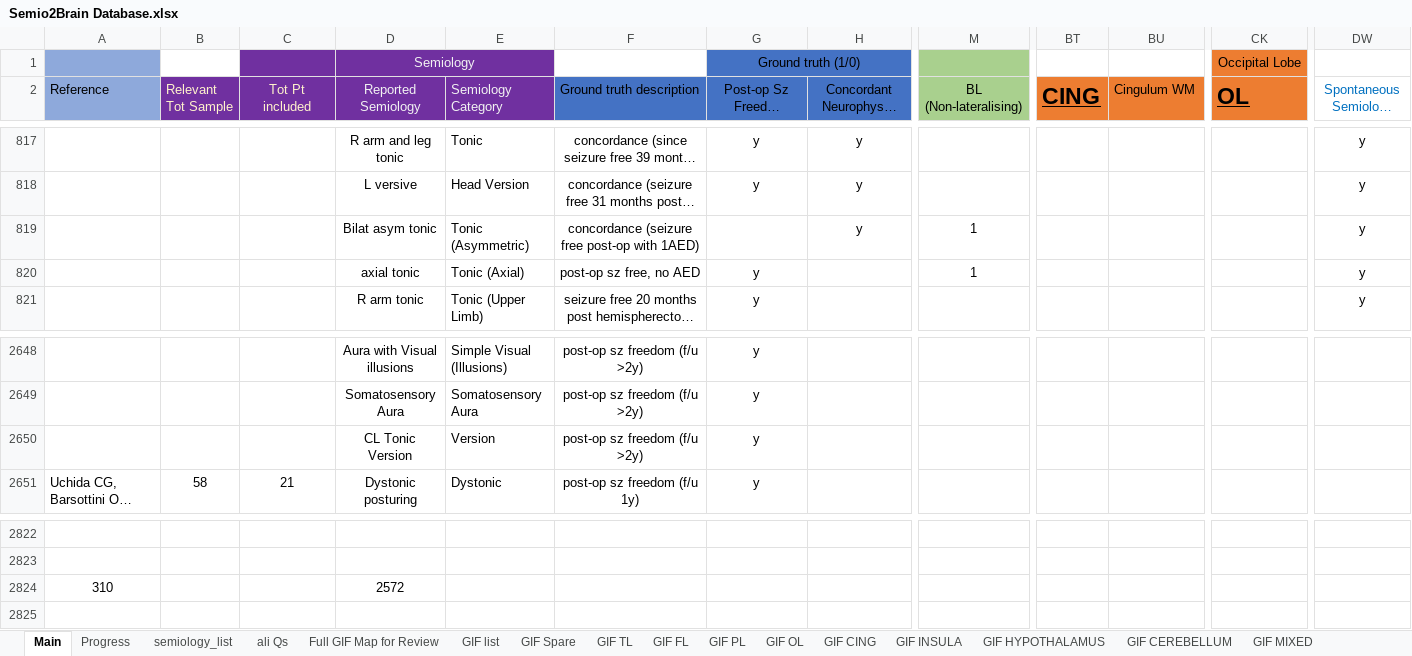
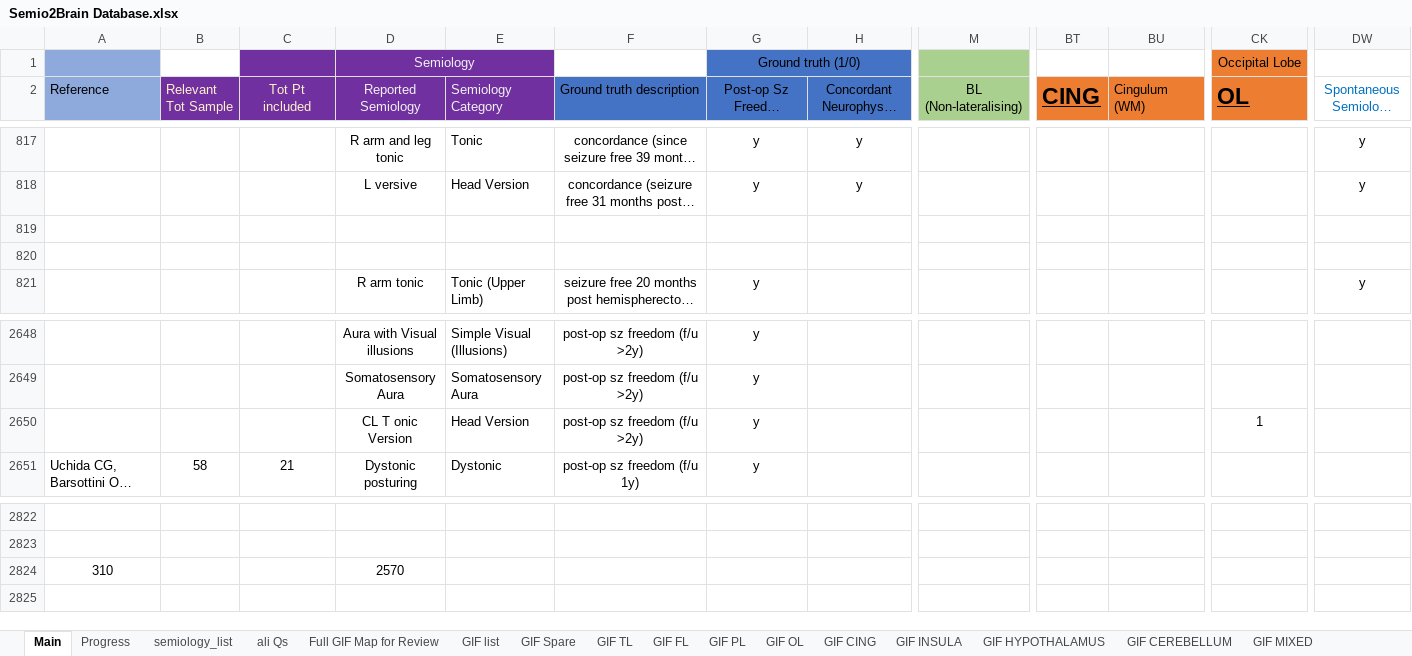
Before and after one commit to thenineteen/Semiology-Visualisation-Tool, an Excel workbook: resources/Semio2Brain Database.xlsx, sheet Main, drawn as a sheet; only a part is shown, gaps mark what is left out; long unchanged cells end in …; values as stored, in another font and other column widths than the file's, no borders; rows hold the shown columns only; the diff names each change by its address in the sheet, - before the commit and + after, or states it on an @@ line.

Commit message:
Cingulum (WM) mapping col name fixed towards fixing #166

```diff
--- a/resources/Semio2Brain Database.xlsx (sheet Main)
+++ b/resources/Semio2Brain Database.xlsx (sheet Main)
-BU2: Cingulum WM
+BU2: Cingulum (WM)
-row 819:  |  |  | Bilat asym tonic | Tonic (Asymmetric) | concordance (seizure free post-op with 1AED) |  | y | 1 |  |  |  | y
+row 819: (empty)
-row 820:  |  |  | axial tonic | Tonic (Axial) | post-op sz free, no AED | y |  | 1 |  |  |  | y
+row 820: (empty)
-D2650 (Reported Semiology): CL Tonic Version
+D2650 (Reported Semiology): CL T onic Version
-E2650 (Semiology Category): Version
+E2650 (Semiology Category): Head Version
-CK2650 (OL): (empty)
+CK2650 (OL): 1
-D2824 (Reported Semiology): 2572
+D2824 (Reported Semiology): 2570
```
Also changed, not shown: sheet Progress.
